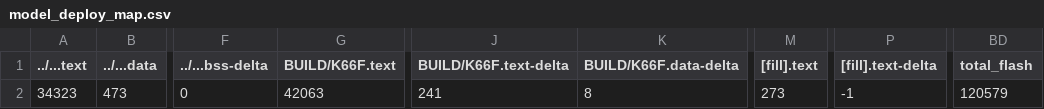
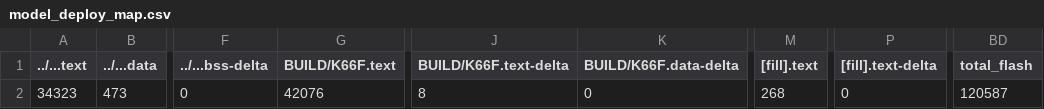
Before and after one commit to Softiet/mbed7, a CSV file: src/model_deploy/BUILD/K66F/GCC_ARM-TFLITE/model_deploy_map.csv, drawn as a sheet; only a part is shown, gaps mark what is left out; the diff names each change by its address in the sheet, - before the commit and + after, or states it on an @@ line.

```diff
--- a/src/model_deploy/BUILD/K66F/GCC_ARM-TFLITE/model_deploy_map.csv
+++ b/src/model_deploy/BUILD/K66F/GCC_ARM-TFLITE/model_deploy_map.csv
-G2 (BUILD/K66F.text): 42063
+G2 (BUILD/K66F.text): 42076
-J2 (BUILD/K66F.text-delta): 241
+J2 (BUILD/K66F.text-delta): 8
-K2 (BUILD/K66F.data-delta): 8
+K2 (BUILD/K66F.data-delta): 0
-M2 ([fill].text): 273
+M2 ([fill].text): 268
-P2 ([fill].text-delta): -1
+P2 ([fill].text-delta): 0
-BD2 (total_flash): 120579
+BD2 (total_flash): 120587
```
Also changed, not shown: 12 other files.
